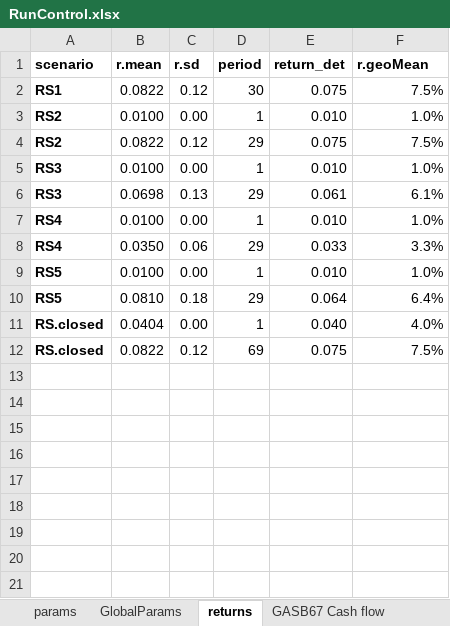
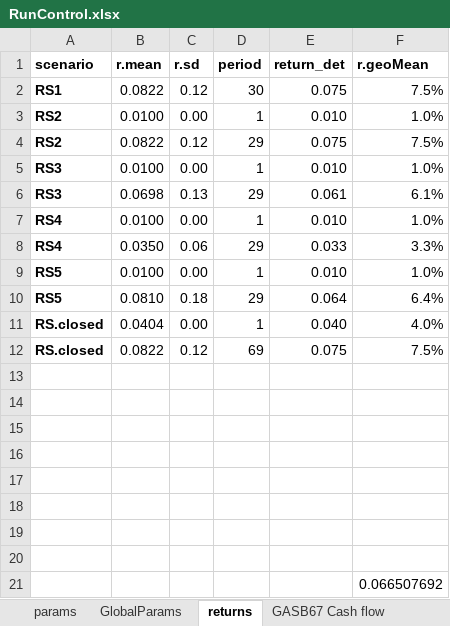
Before and after one commit to marshallpku/Model_LAFPP, an Excel workbook: RunControl.xlsx, sheet returns, drawn as a sheet; values as stored, in another font and other column widths than the file's, no borders; the diff names each change by its address in the sheet, - before the commit and + after, or states it on an @@ line.

Commit message:
small update

```diff
--- a/RunControl.xlsx (sheet returns)
+++ b/RunControl.xlsx (sheet returns)
+row 13: (empty)
+row 14: (empty)
+row 15: (empty)
+row 16: (empty)
+row 17: (empty)
+row 18: (empty)
+row 19: (empty)
+row 20: (empty)
+row 21:  |  |  |  |  | 0.066507692
```
